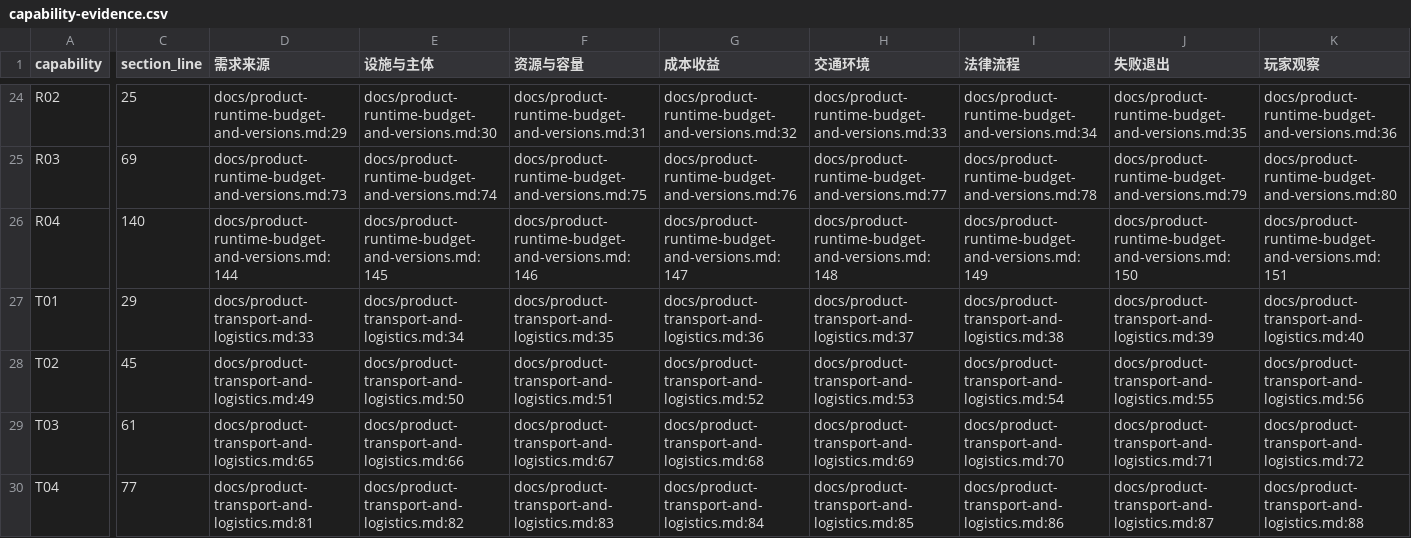
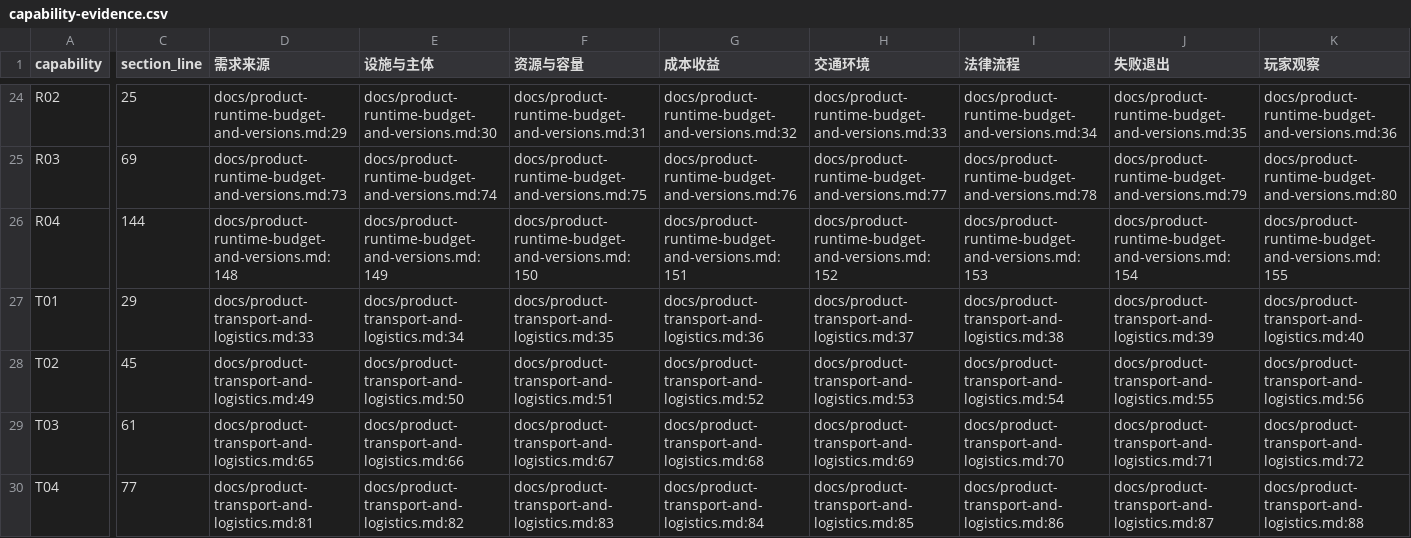
Before and after one commit to TekesApps/MyCity, a CSV file: docs/inputs/product-blueprint/capability-evidence.csv, drawn as a sheet; only a part is shown, gaps mark what is left out; the diff covers the shown part only; the diff names each change by its address in the sheet, - before the commit and + after, or states it on an @@ line.

```diff
--- a/docs/inputs/product-blueprint/capability-evidence.csv
+++ b/docs/inputs/product-blueprint/capability-evidence.csv
-C26 (section_line): 140
+C26 (section_line): 144
-D26 (需求来源): docs/product-runtime-budget-and-versions.md:144
+D26 (需求来源): docs/product-runtime-budget-and-versions.md:148
-E26 (设施与主体): docs/product-runtime-budget-and-versions.md:145
+E26 (设施与主体): docs/product-runtime-budget-and-versions.md:149
-F26 (资源与容量): docs/product-runtime-budget-and-versions.md:146
+F26 (资源与容量): docs/product-runtime-budget-and-versions.md:150
-G26 (成本收益): docs/product-runtime-budget-and-versions.md:147
+G26 (成本收益): docs/product-runtime-budget-and-versions.md:151
-H26 (交通环境): docs/product-runtime-budget-and-versions.md:148
+H26 (交通环境): docs/product-runtime-budget-and-versions.md:152
-I26 (法律流程): docs/product-runtime-budget-and-versions.md:149
+I26 (法律流程): docs/product-runtime-budget-and-versions.md:153
-J26 (失败退出): docs/product-runtime-budget-and-versions.md:150
+J26 (失败退出): docs/product-runtime-budget-and-versions.md:154
-K26 (玩家观察): docs/product-runtime-budget-and-versions.md:151
+K26 (玩家观察): docs/product-runtime-budget-and-versions.md:155
```
Also changed, not shown: 1 edited cell elsewhere in this file, 25 other files.
